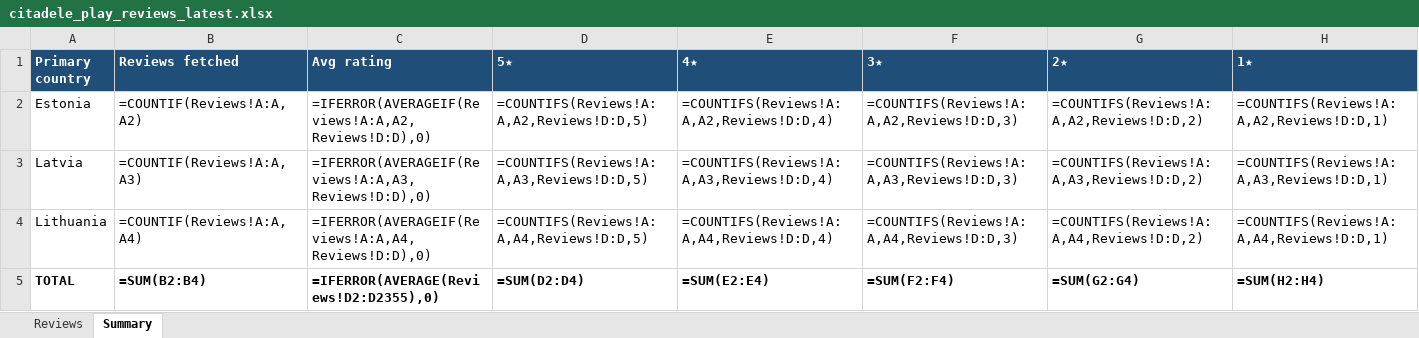
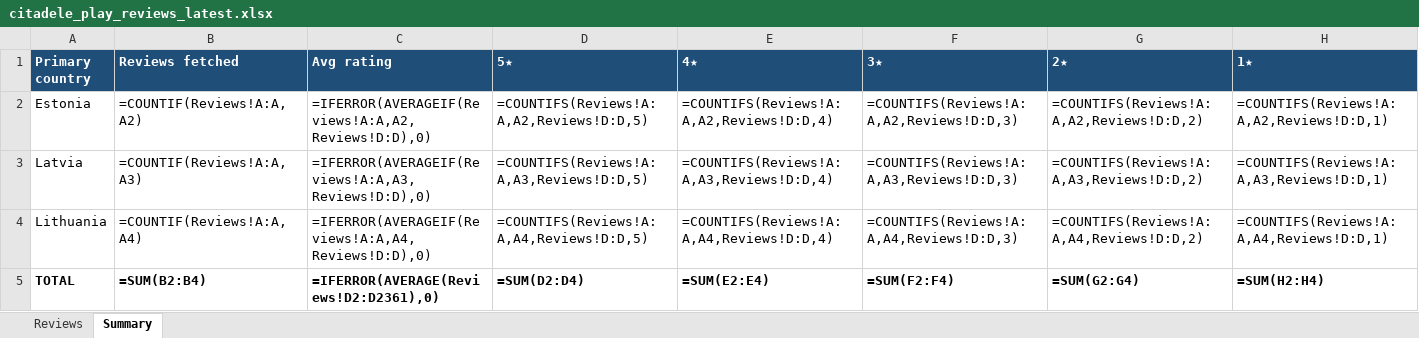
Before and after one commit to KATRINAPAVL/mobile-app-customer-reviews, an Excel workbook: output/citadele_play_reviews_latest.xlsx, sheet Summary, drawn as a sheet; values as stored, in another font and other column widths than the file's, no borders; formulas without a stored value are shown as written; the diff names each change by its address in the sheet, - before the commit and + after, or states it on an @@ line.

```diff
--- a/output/citadele_play_reviews_latest.xlsx (sheet Summary)
+++ b/output/citadele_play_reviews_latest.xlsx (sheet Summary)
-C5 (Avg rating): =IFERROR(AVERAGE(Reviews!D2:D2355),0)
+C5 (Avg rating): =IFERROR(AVERAGE(Reviews!D2:D2361),0)
```
Also changed, not shown: sheet Reviews, 4 other files.
